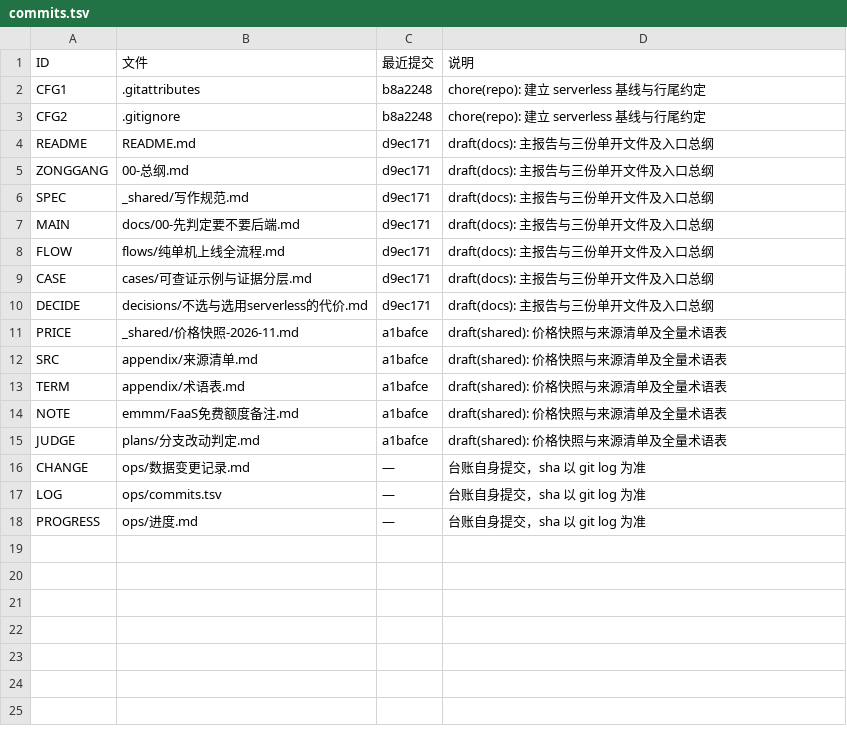
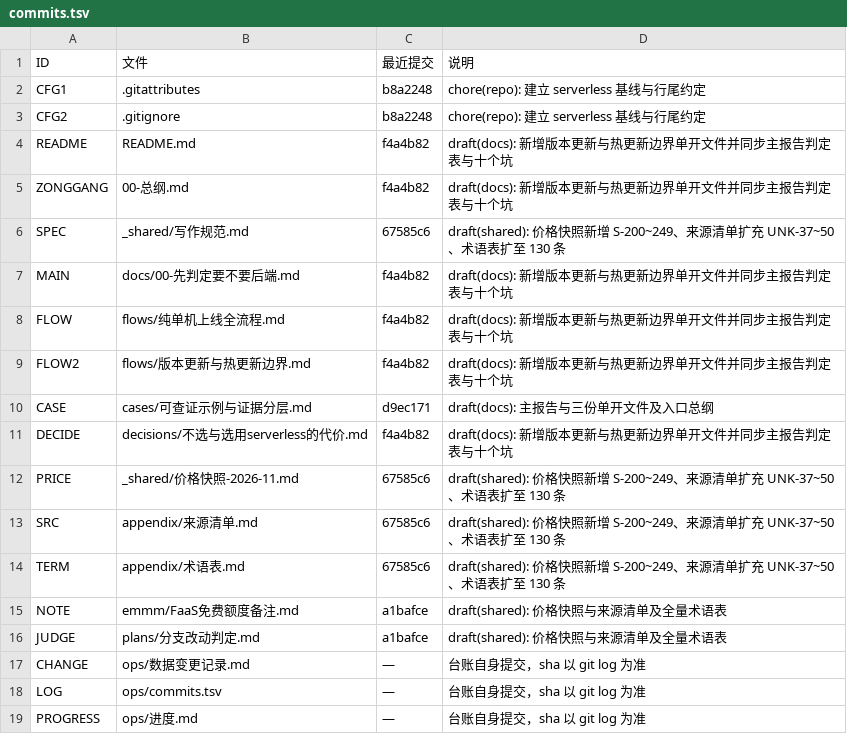
Before and after one commit to foreverturning/how-to-choice-vps, a TSV file: ops/commits.tsv, drawn as a sheet.

```diff
--- a/ops/commits.tsv
+++ b/ops/commits.tsv
@@ -3,12 +3,13 @@ CFG1	.gitattributes	b8a2248	chore(repo): 建立 serverless 基线与行尾约定
 CFG2	.gitignore	b8a2248	chore(repo): 建立 serverless 基线与行尾约定
-README	README.md	d9ec171	draft(docs): 主报告与三份单开文件及入口总纲
-ZONGGANG	00-总纲.md	d9ec171	draft(docs): 主报告与三份单开文件及入口总纲
-SPEC	_shared/写作规范.md	d9ec171	draft(docs): 主报告与三份单开文件及入口总纲
-MAIN	docs/00-先判定要不要后端.md	d9ec171	draft(docs): 主报告与三份单开文件及入口总纲
-FLOW	flows/纯单机上线全流程.md	d9ec171	draft(docs): 主报告与三份单开文件及入口总纲
+README	README.md	f4a4b82	draft(docs): 新增版本更新与热更新边界单开文件并同步主报告判定表与十个坑
+ZONGGANG	00-总纲.md	f4a4b82	draft(docs): 新增版本更新与热更新边界单开文件并同步主报告判定表与十个坑
+SPEC	_shared/写作规范.md	67585c6	draft(shared): 价格快照新增 S-200~249、来源清单扩充 UNK-37~50、术语表扩至 130 条
+MAIN	docs/00-先判定要不要后端.md	f4a4b82	draft(docs): 新增版本更新与热更新边界单开文件并同步主报告判定表与十个坑
+FLOW	flows/纯单机上线全流程.md	f4a4b82	draft(docs): 新增版本更新与热更新边界单开文件并同步主报告判定表与十个坑
+FLOW2	flows/版本更新与热更新边界.md	f4a4b82	draft(docs): 新增版本更新与热更新边界单开文件并同步主报告判定表与十个坑
 CASE	cases/可查证示例与证据分层.md	d9ec171	draft(docs): 主报告与三份单开文件及入口总纲
-DECIDE	decisions/不选与选用serverless的代价.md	d9ec171	draft(docs): 主报告与三份单开文件及入口总纲
-PRICE	_shared/价格快照-2026-11.md	a1bafce	draft(shared): 价格快照与来源清单及全量术语表
-SRC	appendix/来源清单.md	a1bafce	draft(shared): 价格快照与来源清单及全量术语表
-TERM	appendix/术语表.md	a1bafce	draft(shared): 价格快照与来源清单及全量术语表
+DECIDE	decisions/不选与选用serverless的代价.md	f4a4b82	draft(docs): 新增版本更新与热更新边界单开文件并同步主报告判定表与十个坑
+PRICE	_shared/价格快照-2026-11.md	67585c6	draft(shared): 价格快照新增 S-200~249、来源清单扩充 UNK-37~50、术语表扩至 130 条
+SRC	appendix/来源清单.md	67585c6	draft(shared): 价格快照新增 S-200~249、来源清单扩充 UNK-37~50、术语表扩至 130 条
+TERM	appendix/术语表.md	67585c6	draft(shared): 价格快照新增 S-200~249、来源清单扩充 UNK-37~50、术语表扩至 130 条
 NOTE	emmm/FaaS免费额度备注.md	a1bafce	draft(shared): 价格快照与来源清单及全量术语表
```
Also changed, not shown: 2 other files.
